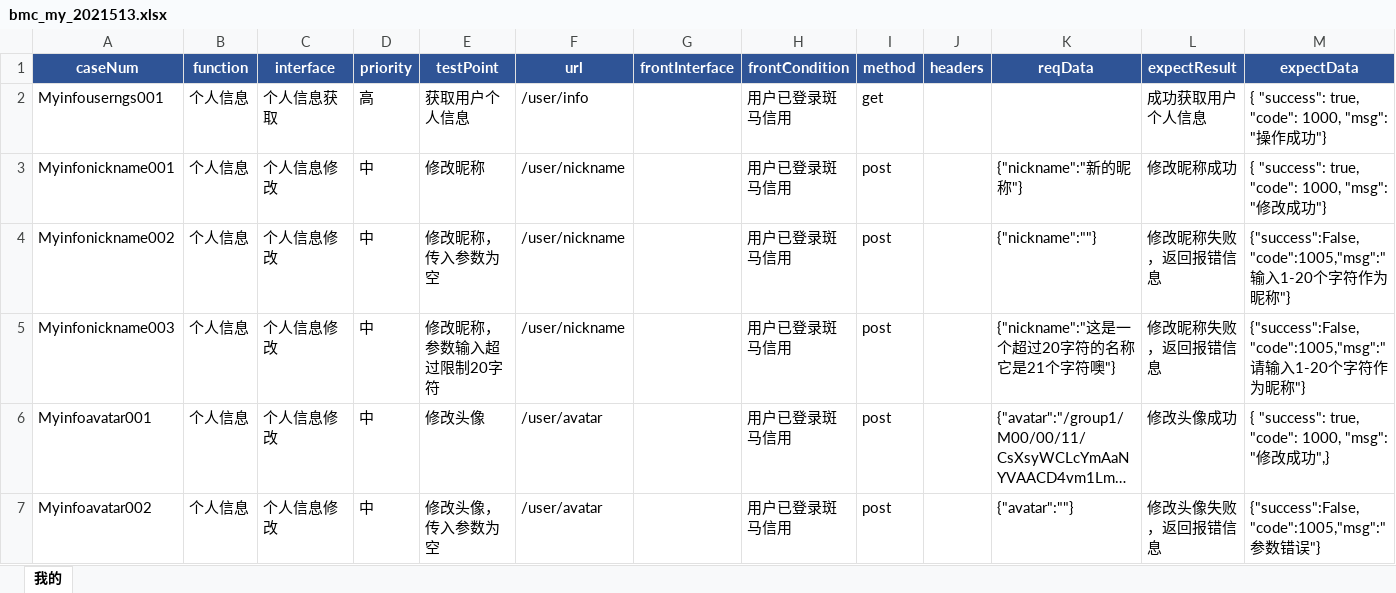
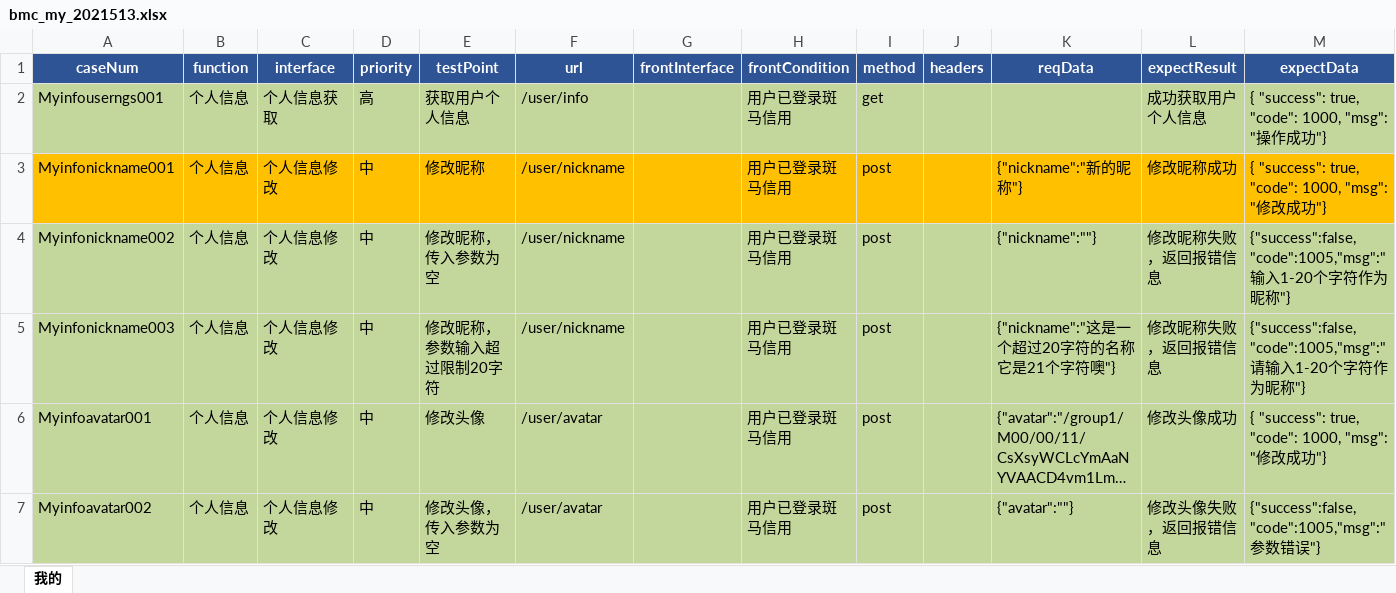
Before and after one commit to wuqi2019/InterfaceAutoTest, an Excel workbook: test_case_data/bmc/bmc_my_2021513.xlsx, sheet 我的, drawn as a sheet; only a part is shown; long unchanged cells end in …; values as stored, in another font and other column widths than the file's, no borders; the diff covers the shown part only; the diff names each change by its address in the sheet, - before the commit and + after, or states it on an @@ line.

```diff
--- a/test_case_data/bmc/bmc_my_2021513.xlsx (sheet 我的)
+++ b/test_case_data/bmc/bmc_my_2021513.xlsx (sheet 我的)
-A2:M2 fill: none
+A2:M2 fill: #C3D69B
-A3:M3 fill: none
+A3:M3 fill: #FFC000
-A4:M7 fill: none
+A4:M7 fill: #C3D69B
-M4 (expectData): {"success":False,"code":1005,"msg":"输入…
+M4 (expectData): {"success":false,"code":1005,"msg":"输入…
-M5 (expectData): {"success":False,"code":1005,"msg":"请输…
+M5 (expectData): {"success":false,"code":1005,"msg":"请输…
-M6 (expectData): …成功",}
+M6 (expectData): …成功"}
-M7 (expectData): {"success":False,"code":1005,"msg":"参数错误"}
+M7 (expectData): {"success":false,"code":1005,"msg":"参数错误"}
```
Also changed, not shown: 12 edited cells and cell formats elsewhere in this sheet, 1 other file.
